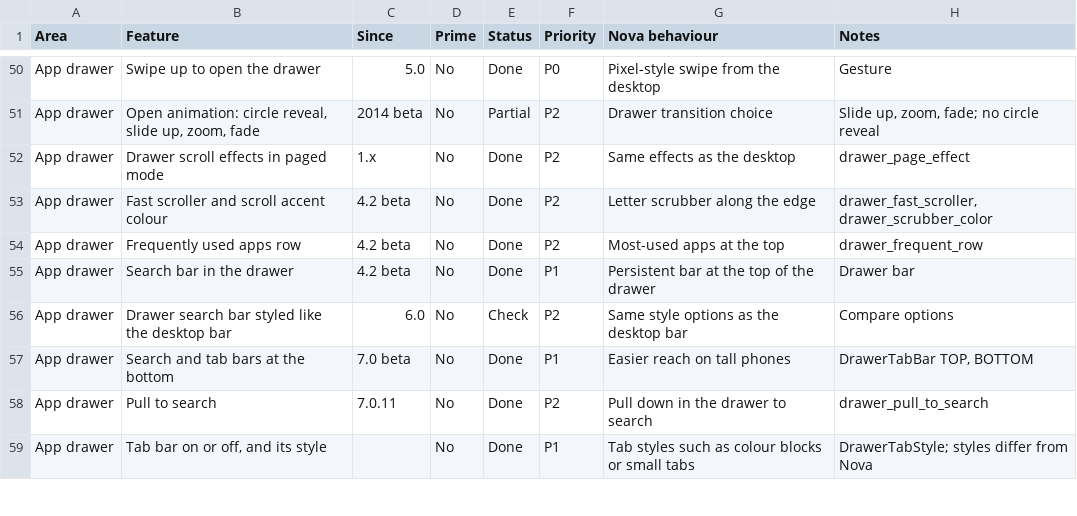
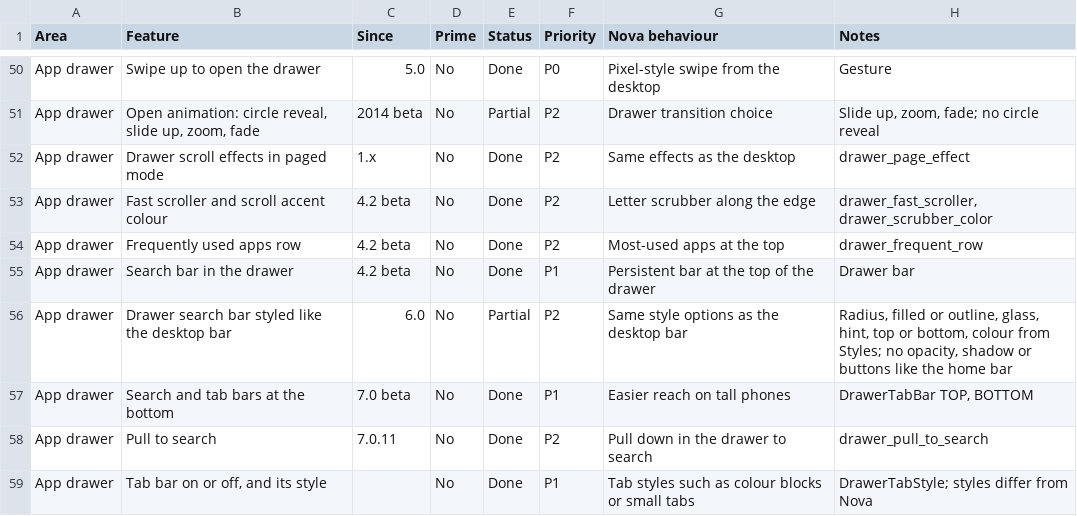
Before and after one commit to revelationnow/NovaRedux, a CSV file: docs/parity/nova-parity.csv, drawn as a sheet; only a part is shown, gaps mark what is left out; the diff covers the shown part only.

```diff
--- a/docs/parity/nova-parity.csv
+++ b/docs/parity/nova-parity.csv
@@ -55,3 +55,3 @@ App drawer,Frequently used apps row,4.2 beta,No,Done,P2,Most-used apps at the to
 App drawer,Search bar in the drawer,4.2 beta,No,Done,P1,Persistent bar at the top of the drawer,Drawer bar
-App drawer,Drawer search bar styled like the desktop bar,6.0,No,Check,P2,Same style options as the desktop bar,Compare options
+App drawer,Drawer search bar styled like the desktop bar,6.0,No,Partial,P2,Same style options as the desktop bar,"Radius, filled or outline, glass, hint, top or bottom, colour from Styles; no opacity, shadow or buttons like the home bar"
 App drawer,Search and tab bars at the bottom,7.0 beta,No,Done,P1,Easier reach on tall phones,"DrawerTabBar TOP, BOTTOM"
```
Also changed, not shown: 35 edited cells elsewhere in this file, 1 other file.
